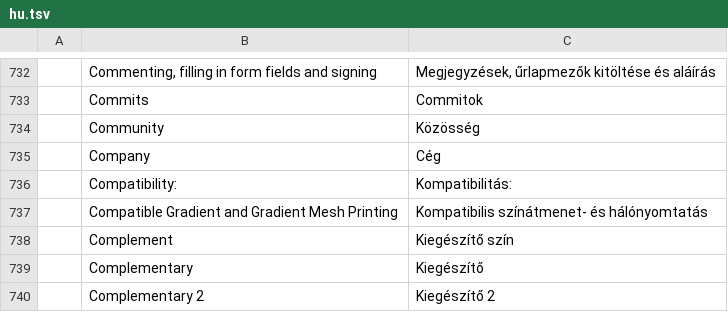
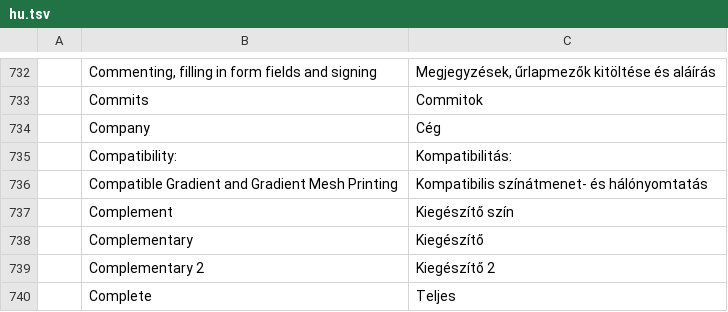
Before and after one commit to tazerty/vectorcraft, a TSV file: crates/ui-egui/src/i18n/hu.tsv, drawn as a sheet; only a part is shown, gaps mark what is left out; the shorter side is filled out with more unchanged rows; the diff names each change by its address in the sheet, - before the commit and + after, or states it on an @@ line.

```diff
--- a/crates/ui-egui/src/i18n/hu.tsv
+++ b/crates/ui-egui/src/i18n/hu.tsv
-row 734:  | Community | Közösség
```
Also changed, not shown: crates/ui-egui/src/i18n/fr.tsv, crates/ui-egui/src/i18n/ja.tsv, 14 other files.
